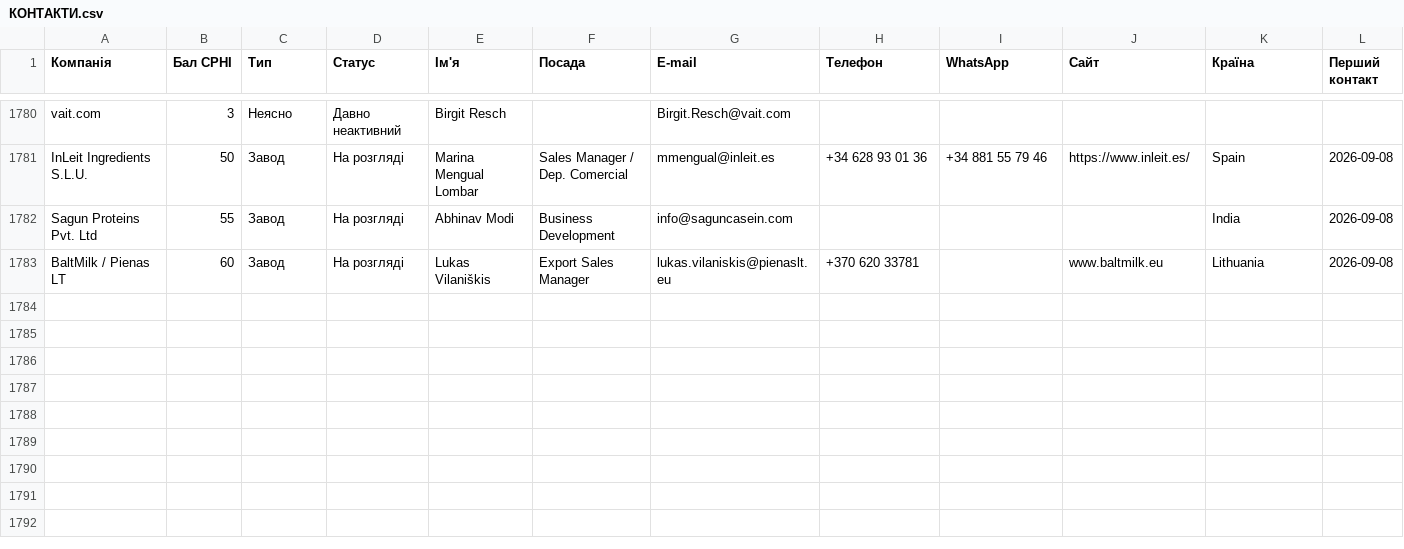
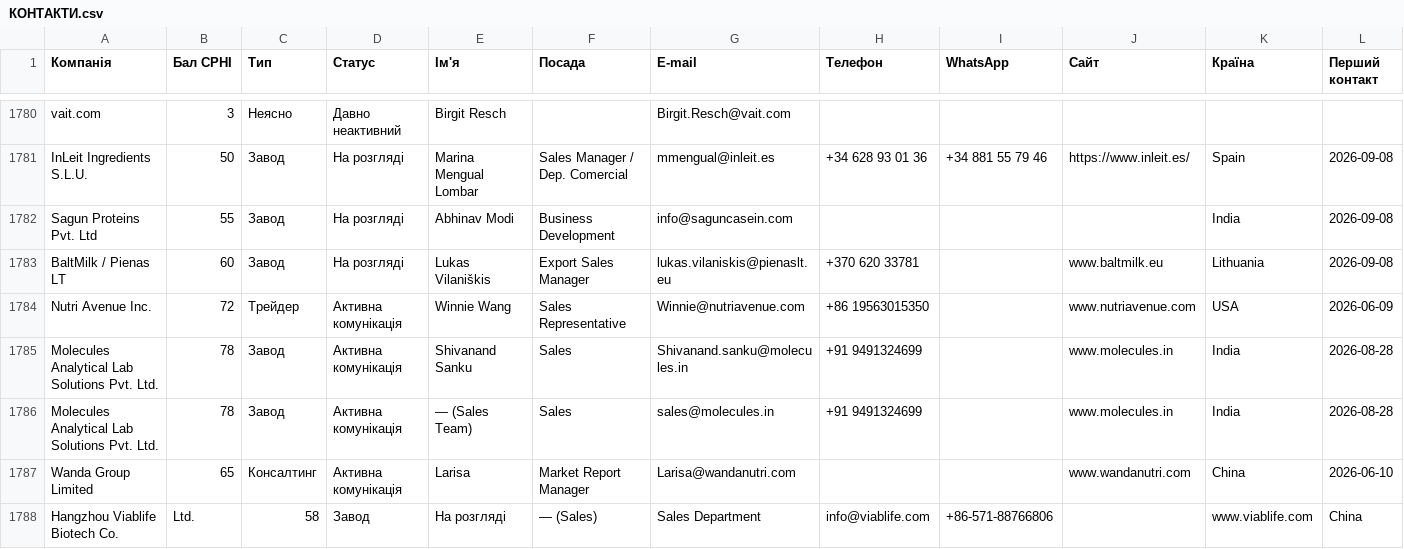
Before and after one commit to artyd/CPHI_MILAN, a CSV file: КОНТАКТИ.csv, drawn as a sheet; only a part is shown, gaps mark what is left out; rows hold the shown columns only; the diff names each change by its address in the sheet, - before the commit and + after, or states it on an @@ line.

```diff
--- a/КОНТАКТИ.csv
+++ b/КОНТАКТИ.csv
+row 1784: Nutri Avenue Inc. | 72 | Трейдер | Активна комунікація | Winnie Wang | Sales Representative | Winnie@nutriavenue.com | +86 19563015350 |  | www.nutriavenue.com | USA | 2026-06-09
+row 1785: Molecules Analytical Lab Solutions Pvt. Ltd. | 78 | Завод | Активна комунікація | Shivanand Sanku | Sales | Shivanand.sanku@molecules.in | +91 9491324699 |  | www.molecules.in | India | 2026-08-28
+row 1786: Molecules Analytical Lab Solutions Pvt. Ltd. | 78 | Завод | Активна комунікація | — (Sales Team) | Sales | sales@molecules.in | +91 9491324699 |  | www.molecules.in | India | 2026-08-28
+row 1787: Wanda Group Limited | 65 | Консалтинг | Активна комунікація | Larisa | Market Report Manager | Larisa@wandanutri.com |  |  | www.wandanutri.com | China | 2026-06-10
+row 1788: Hangzhou Viablife Biotech Co. | Ltd. | 58 | Завод | На розгляді | — (Sales) | Sales Department | info@viablife.com | +86-571-88766806 |  | www.viablife.com | China
```
Also changed, not shown: 12 other files.
